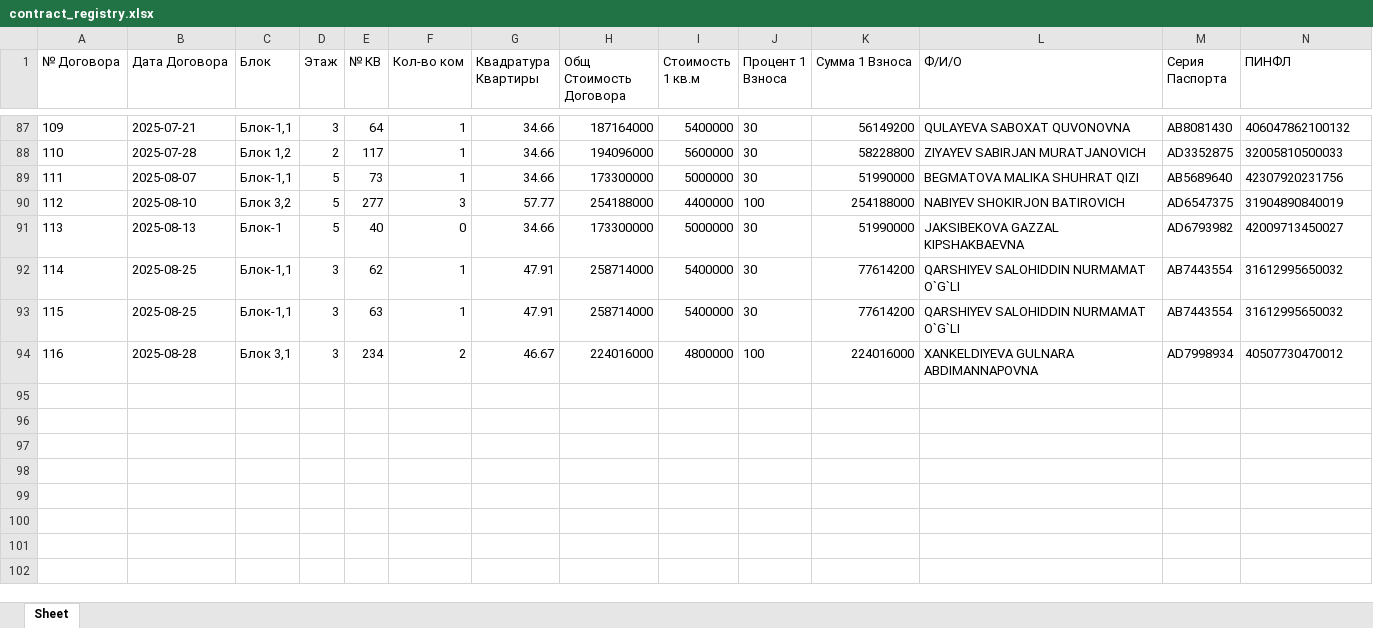
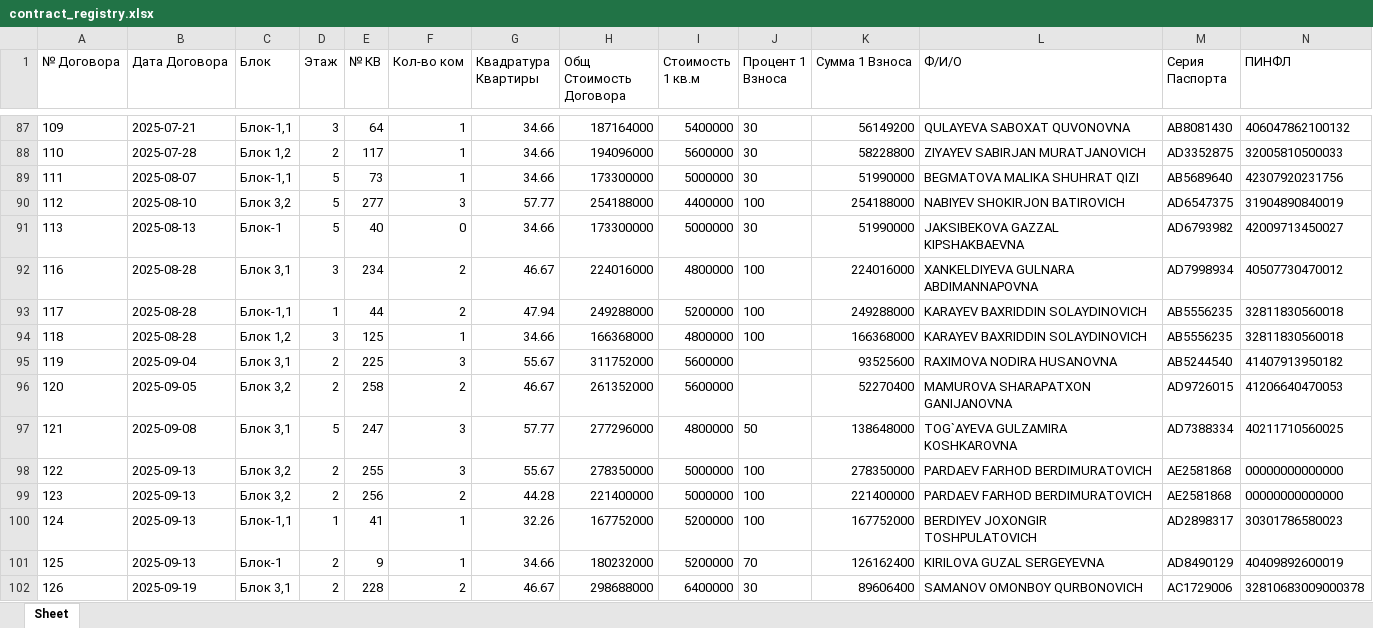
Before and after one commit to RealEstateDevw/RealEstate, an Excel workbook: static/Жилые_Комплексы/ЖК_Бахор/contract_registry.xlsx, sheet Sheet, drawn as a sheet; only a part is shown, gaps mark what is left out; values as stored, in another font and other column widths than the file's, no borders; removed rows and columns are numbered as before the commit, all else as after; rows hold the shown columns only; the diff names each change by its address in the sheet, - before the commit and + after, or states it on an @@ line.

```diff
--- a/static/Жилые_Комплексы/ЖК_Бахор/contract_registry.xlsx (sheet Sheet)
+++ b/static/Жилые_Комплексы/ЖК_Бахор/contract_registry.xlsx (sheet Sheet)
-row 92: 114 | 2025-08-25 | Блок-1,1 | 3 | 62 | 1 | 47.91 | 258714000 | 5400000 | 30 | 77614200 | QARSHIYEV SALOHIDDIN NURMAMAT O`G`LI | AB7443554 | 31612995650032
-row 93: 115 | 2025-08-25 | Блок-1,1 | 3 | 63 | 1 | 47.91 | 258714000 | 5400000 | 30 | 77614200 | QARSHIYEV SALOHIDDIN NURMAMAT O`G`LI | AB7443554 | 31612995650032
+row 93: 117 | 2025-08-28 | Блок-1,1 | 1 | 44 | 2 | 47.94 | 249288000 | 5200000 | 100 | 249288000 | KARAYEV BAXRIDDIN SOLAYDINOVICH | AB5556235 | 32811830560018
+row 94: 118 | 2025-08-28 | Блок 1,2 | 3 | 125 | 1 | 34.66 | 166368000 | 4800000 | 100 | 166368000 | KARAYEV BAXRIDDIN SOLAYDINOVICH | AB5556235 | 32811830560018
+row 95: 119 | 2025-09-04 | Блок 3,1 | 2 | 225 | 3 | 55.67 | 311752000 | 5600000 |  | 93525600 | RAXIMOVA NODIRA HUSANOVNA | AB5244540 | 41407913950182
+row 96: 120 | 2025-09-05 | Блок 3,2 | 2 | 258 | 2 | 46.67 | 261352000 | 5600000 |  | 52270400 | MAMUROVA SHARAPATXON GANIJANOVNA | AD9726015 | 41206640470053
+row 97: 121 | 2025-09-08 | Блок 3,1 | 5 | 247 | 3 | 57.77 | 277296000 | 4800000 | 50 | 138648000 | TOG`AYEVA GULZAMIRA KOSHKAROVNA | AD7388334 | 40211710560025
+row 98: 122 | 2025-09-13 | Блок 3,2 | 2 | 255 | 3 | 55.67 | 278350000 | 5000000 | 100 | 278350000 | PARDAEV FARHOD BERDIMURATOVICH | AE2581868 | 00000000000000
+row 99: 123 | 2025-09-13 | Блок 3,2 | 2 | 256 | 2 | 44.28 | 221400000 | 5000000 | 100 | 221400000 | PARDAEV FARHOD BERDIMURATOVICH | AE2581868 | 00000000000000
+row 100: 124 | 2025-09-13 | Блок-1,1 | 1 | 41 | 1 | 32.26 | 167752000 | 5200000 | 100 | 167752000 | BERDIYEV JOXONGIR TOSHPULATOVICH | AD2898317 | 30301786580023
+row 101: 125 | 2025-09-13 | Блок-1 | 2 | 9 | 1 | 34.66 | 180232000 | 5200000 | 70 | 126162400 | KIRILOVA GUZAL SERGEYEVNA | AD8490129 | 40409892600019
+row 102: 126 | 2025-09-19 | Блок 3,1 | 2 | 228 | 2 | 46.67 | 298688000 | 6400000 | 30 | 89606400 | SAMANOV OMONBOY QURBONOVICH | AC1729006 | 32810683009000378
```
Also changed, not shown: static/Жилые_Комплексы/ЖК_Бахор/jk_data.xlsx, static/Жилые_Комплексы/ЖК_Бахор/price_shaxamtka.xlsx, 2 other files.
